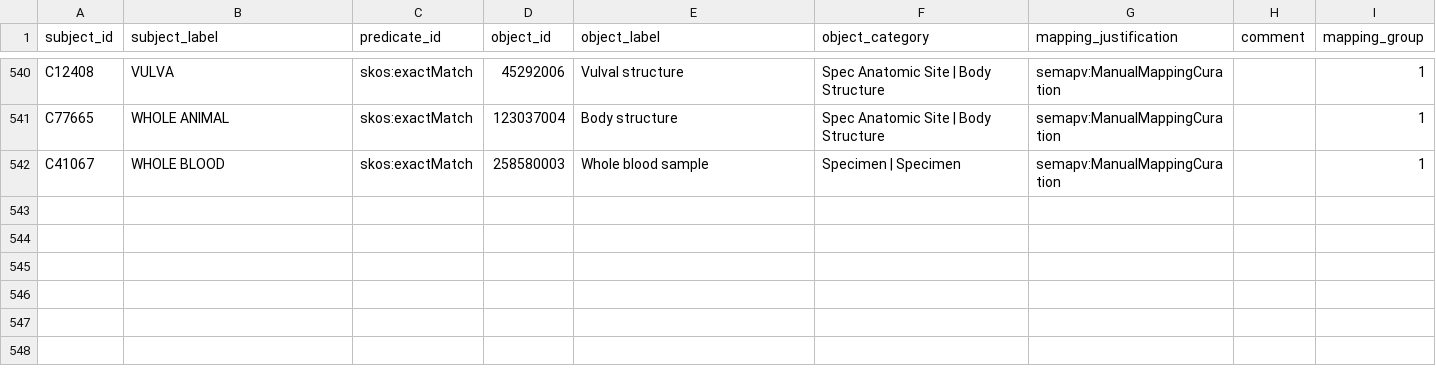
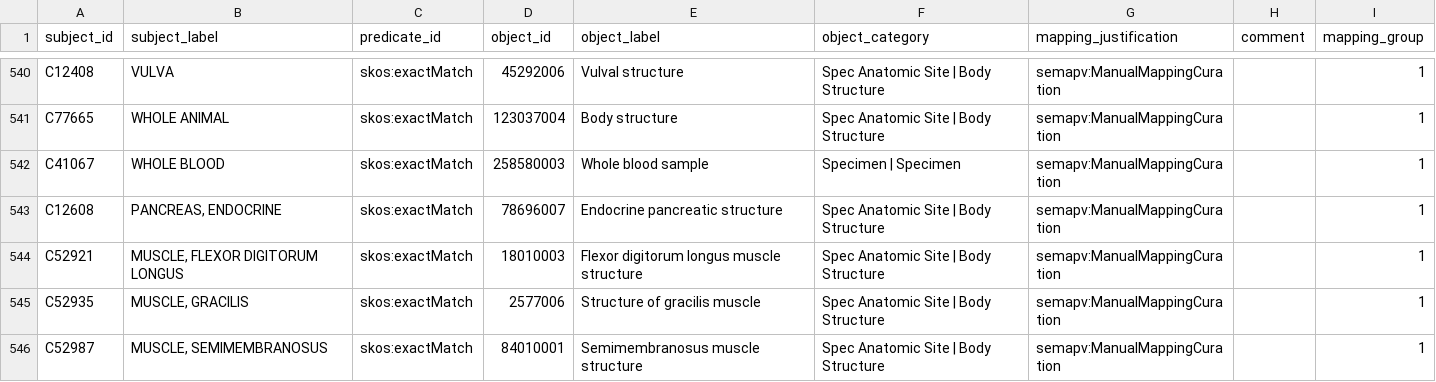
Before and after one commit to mi-erasmusmc/send-snomed-mappings, a TSV file: specimen/specimen_snomed.tsv, drawn as a sheet; only a part is shown, gaps mark what is left out.

```diff
--- a/specimen/specimen_snomed.tsv
+++ b/specimen/specimen_snomed.tsv
@@ -542 +542,5 @@ C77665	WHOLE ANIMAL	skos:exactMatch	123037004	Body structure	Spec Anatomic Site
 C41067	WHOLE BLOOD	skos:exactMatch	258580003	Whole blood sample	Specimen | Specimen	semapv:ManualMappingCuration		1
+C12608	PANCREAS, ENDOCRINE	skos:exactMatch	78696007	Endocrine pancreatic structure	Spec Anatomic Site | Body Structure	semapv:ManualMappingCuration		1
+C52921	MUSCLE, FLEXOR DIGITORUM LONGUS	skos:exactMatch	18010003	Flexor digitorum longus muscle structure	Spec Anatomic Site | Body Structure	semapv:ManualMappingCuration		1
+C52935	MUSCLE, GRACILIS	skos:exactMatch	2577006	Structure of gracilis muscle	Spec Anatomic Site | Body Structure	semapv:ManualMappingCuration		1
+C52987	MUSCLE, SEMIMEMBRANOSUS	skos:exactMatch	84010001	Semimembranosus muscle structure	Spec Anatomic Site | Body Structure	semapv:ManualMappingCuration		1
```
Also changed, not shown: lab_test_name/labtestname_snomed.tsv, 1 other file.
